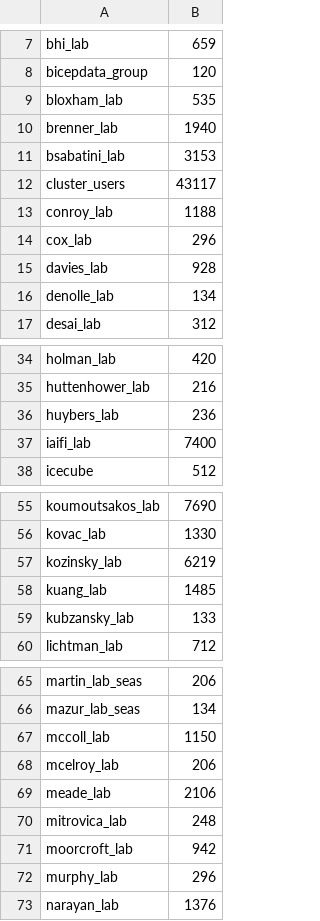
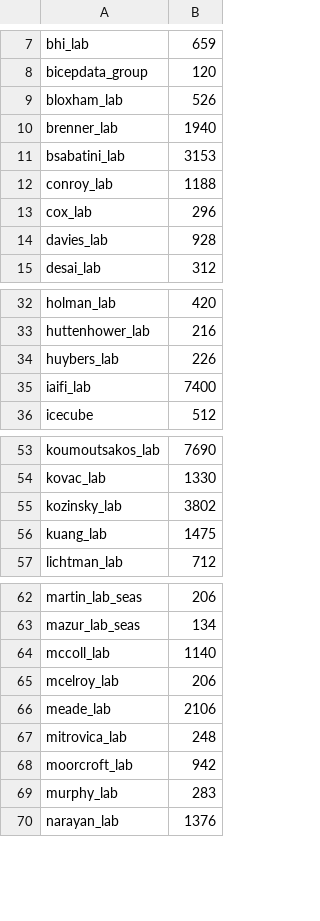
Before and after one commit to fasrc/slurm-scripts, a CSV file: fairshare/cannon/cannon-fairshare-census-2-9-23.csv (was fairshare/cannon/cannon-fairshare-census-2-6-23.csv), drawn as a sheet; only a part is shown, gaps mark what is left out; the diff covers the shown part only.

Commit message:
Updating fairshare census.

```diff
--- a/fairshare/cannon/cannon-fairshare-census-2-6-23.csv
+++ b/fairshare/cannon/cannon-fairshare-census-2-9-23.csv
@@ -8,6 +8,5 @@ bhi_lab,659
 bicepdata_group,120
-bloxham_lab,535
+bloxham_lab,526
 brenner_lab,1940
 bsabatini_lab,3153
-cluster_users,43117
 conroy_lab,1188
@@ -15,3 +14,2 @@ cox_lab,296
 davies_lab,928
-denolle_lab,134
 desai_lab,312
@@ -35,3 +33,3 @@ holman_lab,420
 huttenhower_lab,216
-huybers_lab,236
+huybers_lab,226
 iaifi_lab,7400
@@ -56,5 +54,4 @@ koumoutsakos_lab,7690
 kovac_lab,1330
-kozinsky_lab,6219
-kuang_lab,1485
-kubzansky_lab,133
+kozinsky_lab,3802
+kuang_lab,1475
 lichtman_lab,712
@@ -66,3 +63,3 @@ martin_lab_seas,206
 mazur_lab_seas,134
-mccoll_lab,1150
+mccoll_lab,1140
 mcelroy_lab,206
@@ -71,3 +68,3 @@ mitrovica_lab,248
 moorcroft_lab,942
-murphy_lab,296
+murphy_lab,283
 narayan_lab,1376
```
Also changed, not shown: 5 edited cells elsewhere in this file, 1 other file.
